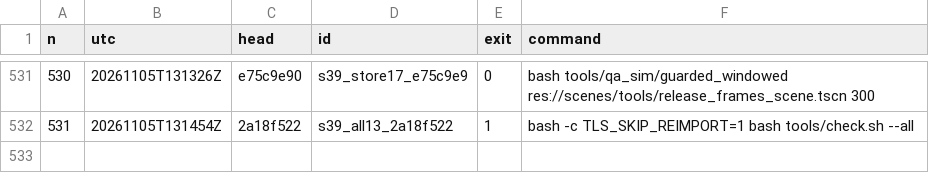
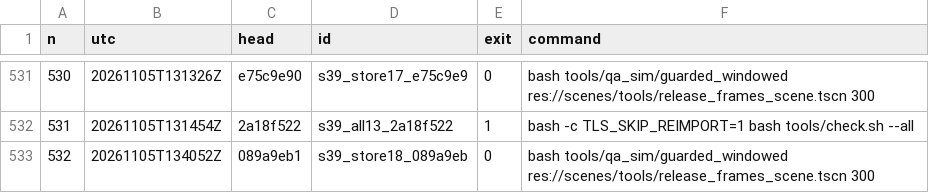
Before and after one commit to maxxxxx55555/igra, a TSV file: docs/artifacts/rc16/launch_ledger.tsv, drawn as a sheet; only a part is shown, gaps mark what is left out; the diff names each change by its address in the sheet, - before the commit and + after, or states it on an @@ line.

```diff
--- a/docs/artifacts/rc16/launch_ledger.tsv
+++ b/docs/artifacts/rc16/launch_ledger.tsv
+row 533: 532 | 20261105T134052Z | 089a9eb1 | s39_store18_089a9eb | 0 | bash tools/qa_sim/guarded_windowed res://scenes/tools/release_frames_scene.tscn 300
```
Also changed, not shown: 17 other files.
